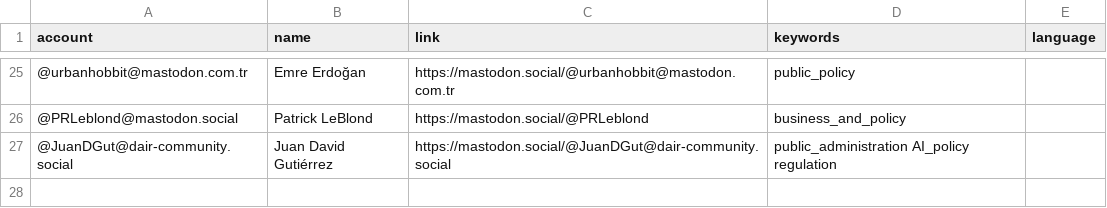
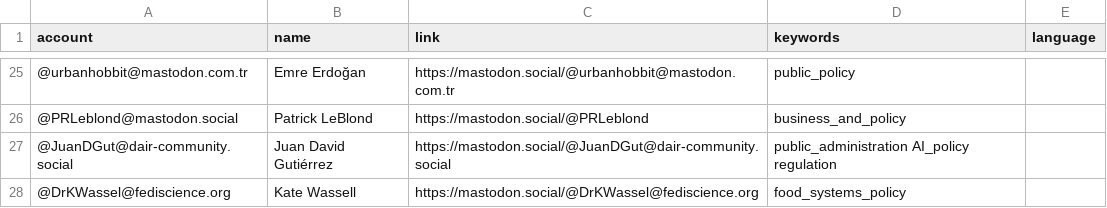
Before and after one commit to howlettm/Mastodon-Policy, a CSV file: resources/users.csv, drawn as a sheet; only a part is shown, gaps mark what is left out.

Commit message:
Update users.csv

```diff
--- a/resources/users.csv
+++ b/resources/users.csv
@@ -27 +27,2 @@ account,name,link,keywords,language
 @JuanDGut@dair-community.social,Juan David Gutiérrez,https://mastodon.social/@JuanDGut@dair-community.social,public_administration AI_policy regulation
+@DrKWassel@fediscience.org,Kate Wassell,https://mastodon.social/@DrKWassel@fediscience.org,food_systems_policy
```
